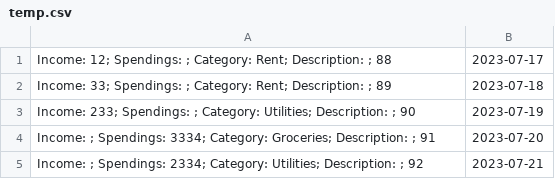
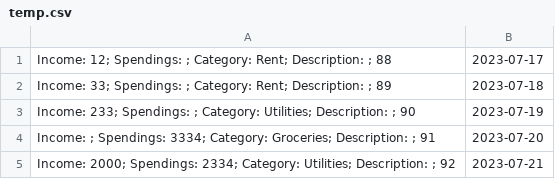
Before and after one commit to mjliao82/Budget-Calendar, a CSV file: temp.csv, drawn as a sheet.

```diff
--- a/temp.csv
+++ b/temp.csv
@@ -4,2 +4,2 @@ Income: 233; Spendings: ; Category: Utilities; Description: ; 90,2023-07-19
 Income: ; Spendings: 3334; Category: Groceries; Description: ; 91,2023-07-20
-Income: ; Spendings: 2334; Category: Utilities; Description: ; 92,2023-07-21
+Income: 2000; Spendings: 2334; Category: Utilities; Description: ; 92,2023-07-21
```
Also changed, not shown: events.csv, 6 other files.
